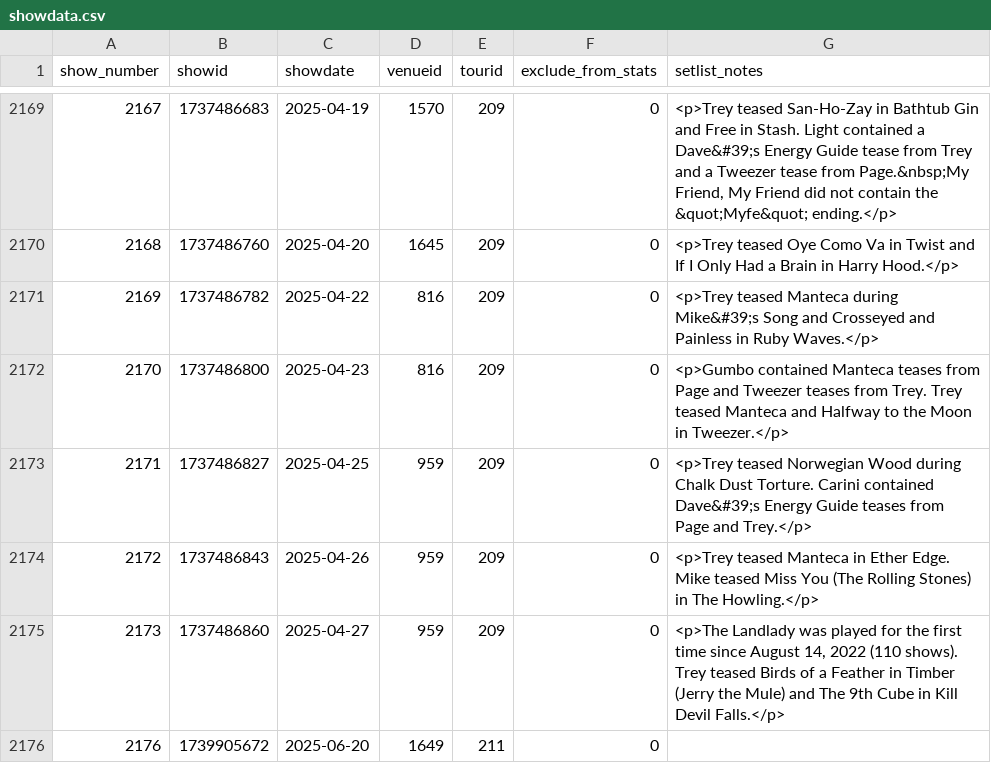
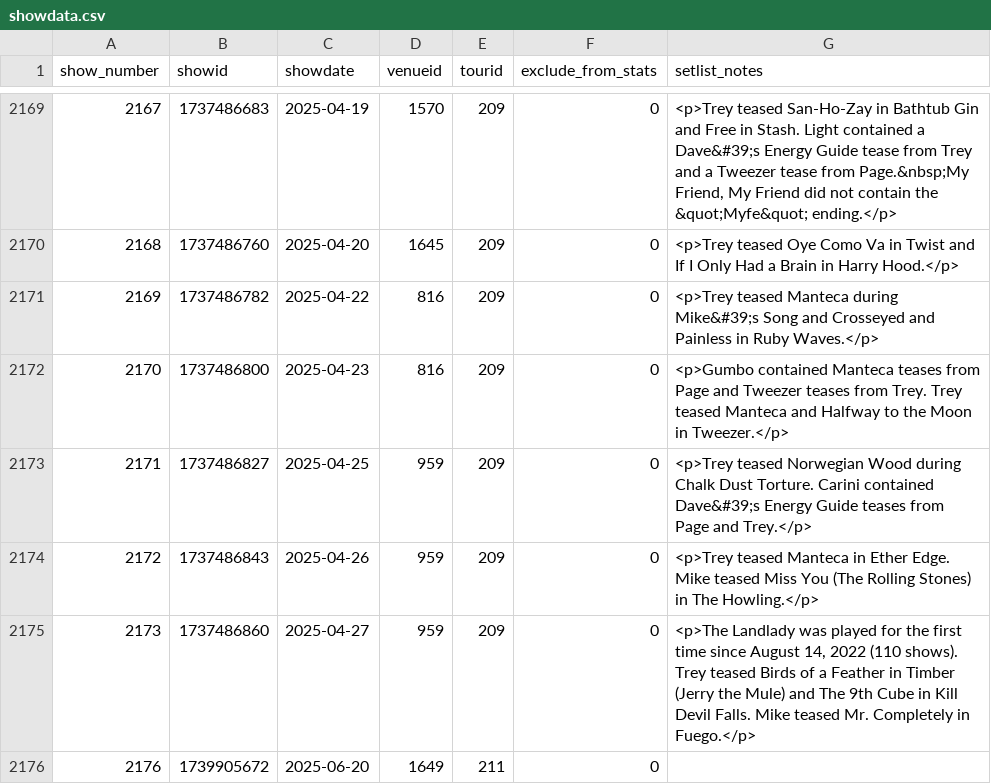
Before and after one commit to connorkitchings/Concerts, a CSV file: Data/Phish/From Web/showdata.csv, drawn as a sheet; only a part is shown, gaps mark what is left out.

```diff
--- a/Data/Phish/From Web/showdata.csv
+++ b/Data/Phish/From Web/showdata.csv
@@ -2701,4 +2701,4 @@ show_number,showid,showdate,venueid,tourid,exclude_from_stats,setlist_notes
 "
-2173,1737486860,2025-04-27,959,209,0,"<p>The Landlady was played for the first time since August 14, 2022 (110 shows). Trey teased Birds of a Feather in Timber (Jerry the Mule) and The 9th Cube in Kill Devil Falls.</p>
-"
+2173,1737486860,2025-04-27,959,209,0,"<p>The Landlady was played for the first time since August 14, 2022 (110 shows). Trey teased Birds of a Feather in Timber (Jerry the Mule) and The 9th Cube in Kill Devil Falls. Mike teased Mr. Completely in Fuego.</p>
+"
 2176,1739905672,2025-06-20,1649,211,0,
```
Also changed, not shown: Data/UM/From Web/songdata.csv, Data/UM/From Web/venuedata.csv, 2 other files.
